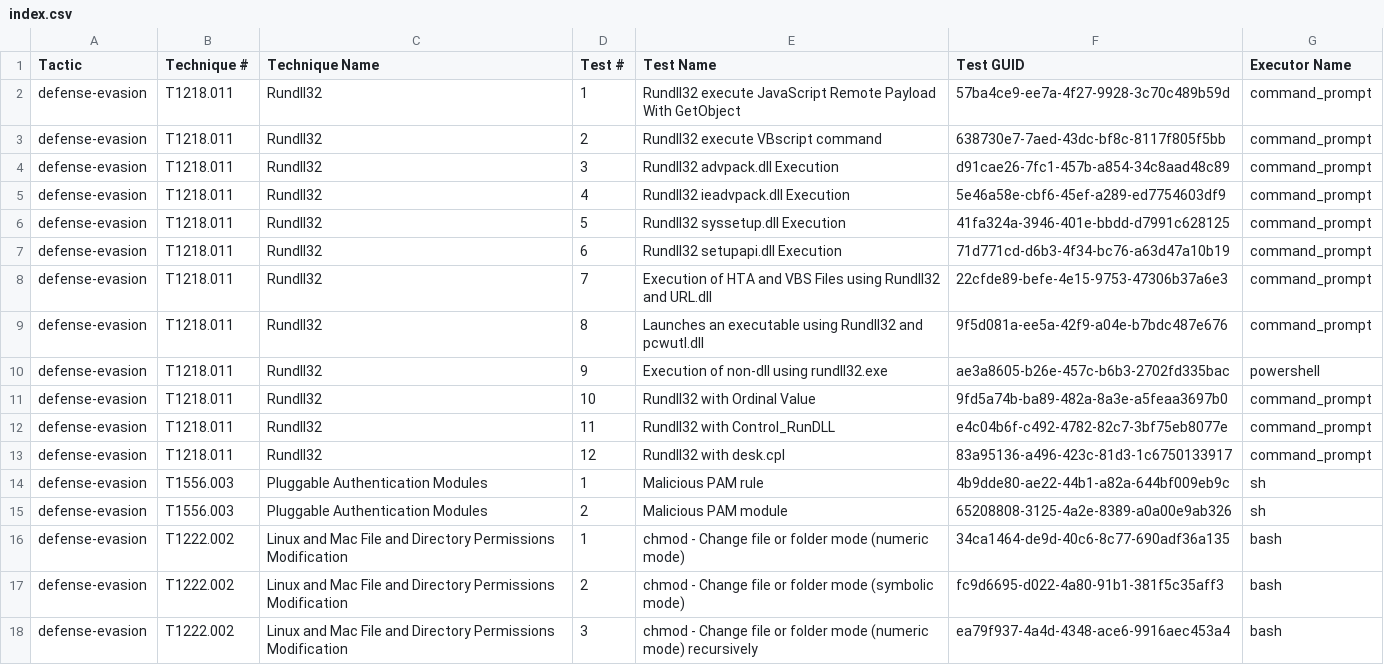
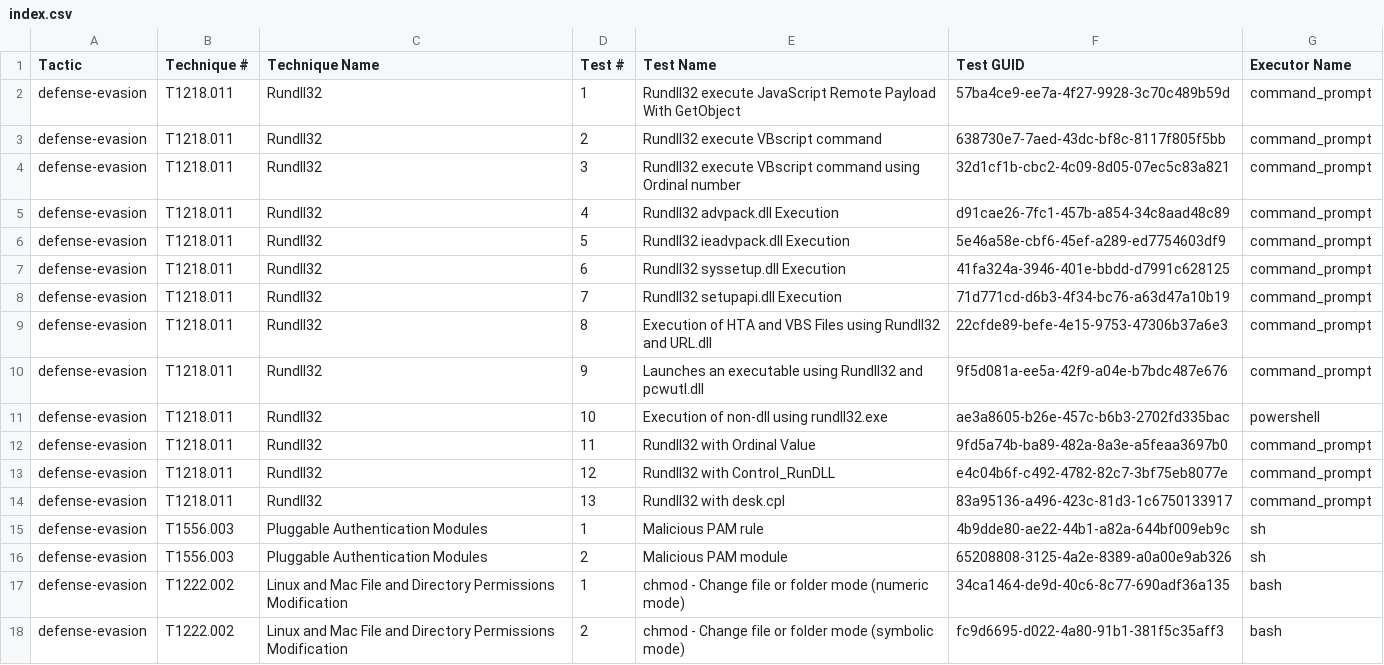
Before and after one commit to redcanaryco/atomic-red-team, a CSV file: atomics/Indexes/Indexes-CSV/index.csv, drawn as a sheet; only a part is shown; the shorter side is filled out with more unchanged rows.

```diff
--- a/atomics/Indexes/Indexes-CSV/index.csv
+++ b/atomics/Indexes/Indexes-CSV/index.csv
@@ -3,12 +3,13 @@ defense-evasion,T1218.011,Rundll32,1,Rundll32 execute JavaScript Remote Payload
 defense-evasion,T1218.011,Rundll32,2,Rundll32 execute VBscript command,638730e7-7aed-43dc-bf8c-8117f805f5bb,command_prompt
-defense-evasion,T1218.011,Rundll32,3,Rundll32 advpack.dll Execution,d91cae26-7fc1-457b-a854-34c8aad48c89,command_prompt
-defense-evasion,T1218.011,Rundll32,4,Rundll32 ieadvpack.dll Execution,5e46a58e-cbf6-45ef-a289-ed7754603df9,command_prompt
-defense-evasion,T1218.011,Rundll32,5,Rundll32 syssetup.dll Execution,41fa324a-3946-401e-bbdd-d7991c628125,command_prompt
-defense-evasion,T1218.011,Rundll32,6,Rundll32 setupapi.dll Execution,71d771cd-d6b3-4f34-bc76-a63d47a10b19,command_prompt
-defense-evasion,T1218.011,Rundll32,7,Execution of HTA and VBS Files using Rundll32 and URL.dll,22cfde89-befe-4e15-9753-47306b37a6e3,command_prompt
-defense-evasion,T1218.011,Rundll32,8,Launches an executable using Rundll32 and pcwutl.dll,9f5d081a-ee5a-42f9-a04e-b7bdc487e676,command_prompt
-defense-evasion,T1218.011,Rundll32,9,Execution of non-dll using rundll32.exe,ae3a8605-b26e-457c-b6b3-2702fd335bac,powershell
-defense-evasion,T1218.011,Rundll32,10,Rundll32 with Ordinal Value,9fd5a74b-ba89-482a-8a3e-a5feaa3697b0,command_prompt
-defense-evasion,T1218.011,Rundll32,11,Rundll32 with Control_RunDLL,e4c04b6f-c492-4782-82c7-3bf75eb8077e,command_prompt
-defense-evasion,T1218.011,Rundll32,12,Rundll32 with desk.cpl,83a95136-a496-423c-81d3-1c6750133917,command_prompt
+defense-evasion,T1218.011,Rundll32,3,Rundll32 execute VBscript command using Ordinal number,32d1cf1b-cbc2-4c09-8d05-07ec5c83a821,command_prompt
+defense-evasion,T1218.011,Rundll32,4,Rundll32 advpack.dll Execution,d91cae26-7fc1-457b-a854-34c8aad48c89,command_prompt
+defense-evasion,T1218.011,Rundll32,5,Rundll32 ieadvpack.dll Execution,5e46a58e-cbf6-45ef-a289-ed7754603df9,command_prompt
+defense-evasion,T1218.011,Rundll32,6,Rundll32 syssetup.dll Execution,41fa324a-3946-401e-bbdd-d7991c628125,command_prompt
+defense-evasion,T1218.011,Rundll32,7,Rundll32 setupapi.dll Execution,71d771cd-d6b3-4f34-bc76-a63d47a10b19,command_prompt
+defense-evasion,T1218.011,Rundll32,8,Execution of HTA and VBS Files using Rundll32 and URL.dll,22cfde89-befe-4e15-9753-47306b37a6e3,command_prompt
+defense-evasion,T1218.011,Rundll32,9,Launches an executable using Rundll32 and pcwutl.dll,9f5d081a-ee5a-42f9-a04e-b7bdc487e676,command_prompt
+defense-evasion,T1218.011,Rundll32,10,Execution of non-dll using rundll32.exe,ae3a8605-b26e-457c-b6b3-2702fd335bac,powershell
+defense-evasion,T1218.011,Rundll32,11,Rundll32 with Ordinal Value,9fd5a74b-ba89-482a-8a3e-a5feaa3697b0,command_prompt
+defense-evasion,T1218.011,Rundll32,12,Rundll32 with Control_RunDLL,e4c04b6f-c492-4782-82c7-3bf75eb8077e,command_prompt
+defense-evasion,T1218.011,Rundll32,13,Rundll32 with desk.cpl,83a95136-a496-423c-81d3-1c6750133917,command_prompt
 defense-evasion,T1556.003,Pluggable Authentication Modules,1,Malicious PAM rule,4b9dde80-ae22-44b1-a82a-644bf009eb9c,sh
```
Also changed, not shown: atomics/Indexes/Indexes-CSV/windows-index.csv, 6 other files.
